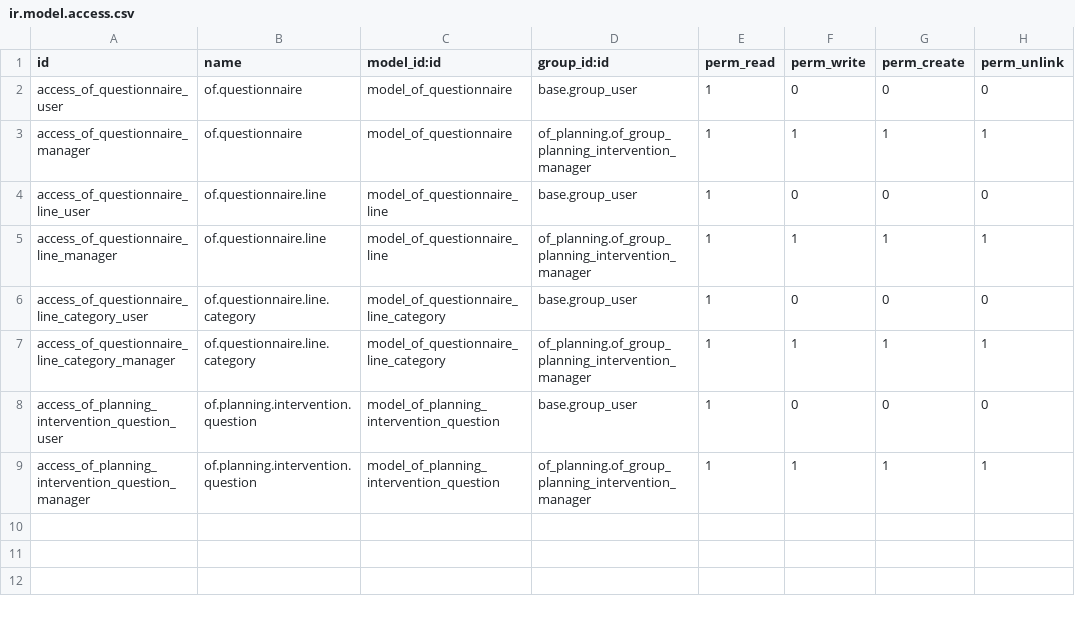
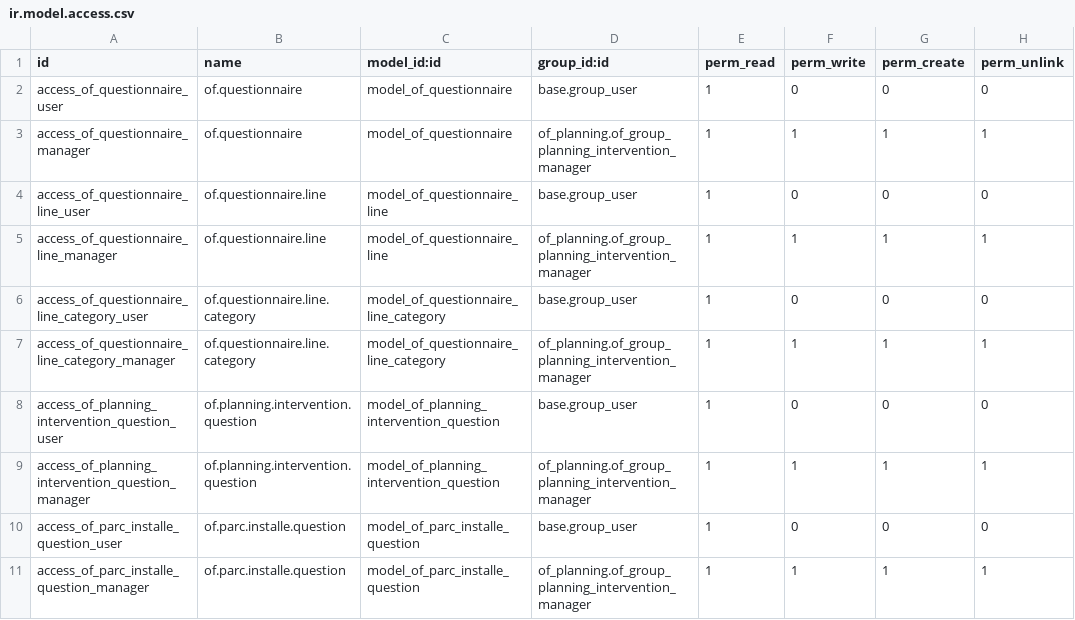
Before and after one commit to odof/openfire, a CSV file: of_questionnaire/security/ir.model.access.csv, drawn as a sheet; the diff names each change by its address in the sheet, - before the commit and + after, or states it on an @@ line.

Commit message:
of_planning : Ajout du nom de rapport, numéro et date sur l'en-tête externe pour les fiches d'interventions l'utilisant
of_questionnaire : Modification du fonctionnement des questions d'équipement

```diff
--- a/of_questionnaire/security/ir.model.access.csv
+++ b/of_questionnaire/security/ir.model.access.csv
+row 10: access_of_parc_installe_question_user | of.parc.installe.question | model_of_parc_installe_question | base.group_user | 1 | 0 | 0 | 0
+row 11: access_of_parc_installe_question_manager | of.parc.installe.question | model_of_parc_installe_question | of_planning.of_group_planning_intervention_manager | 1 | 1 | 1 | 1
```
Also changed, not shown: 3 other files.
